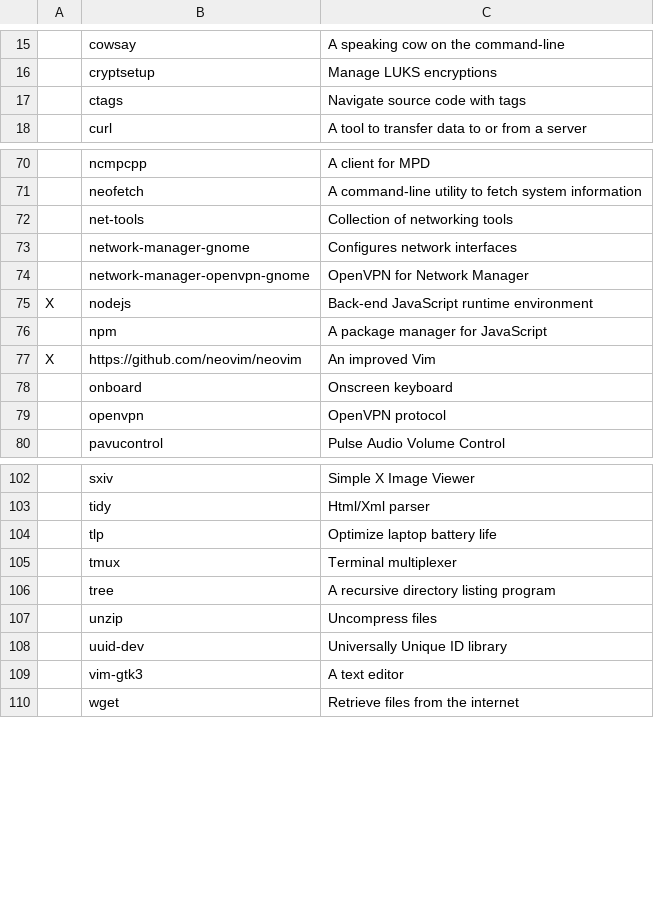
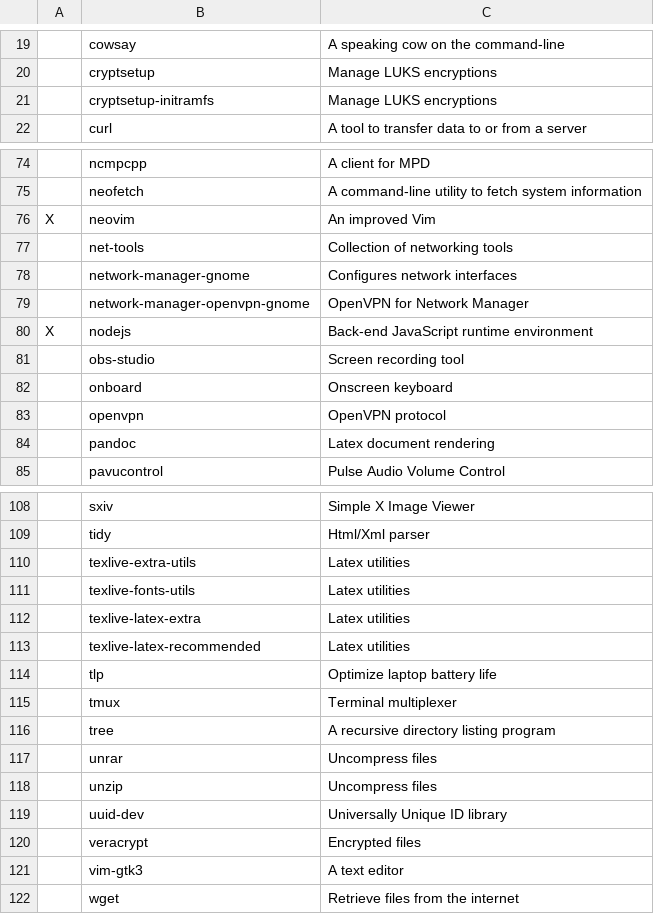
Before and after one commit to miikanissi/dotfiles, a CSV file: programs.csv, drawn as a sheet; only a part is shown, gaps mark what is left out; removed rows and columns are numbered as before the commit, all else as after; the diff covers the shown part only; the diff names each change by its address in the sheet, - before the commit and + after, or states it on an @@ line.

Commit message:
fix: minor fixes to scripts, programs list, and bspwm config

```diff
--- a/programs.csv
+++ b/programs.csv
-row 17:  | ctags | Navigate source code with tags
+row 21:  | cryptsetup-initramfs | Manage LUKS encryptions
+row 76: X | neovim | An improved Vim
-row 76:  | npm | A package manager for JavaScript
-row 77: X | https://github.com/neovim/neovim | An improved Vim
+row 81:  | obs-studio | Screen recording tool
+row 84:  | pandoc | Latex document rendering
+row 110:  | texlive-extra-utils | Latex utilities
+row 111:  | texlive-fonts-utils | Latex utilities
+row 112:  | texlive-latex-extra | Latex utilities
+row 113:  | texlive-latex-recommended | Latex utilities
+row 117:  | unrar | Uncompress files
+row 120:  | veracrypt | Encrypted files
```
Also changed, not shown: 7 added rows, 2 removed rows and 3 moved rows elsewhere in this file, 5 other files.
